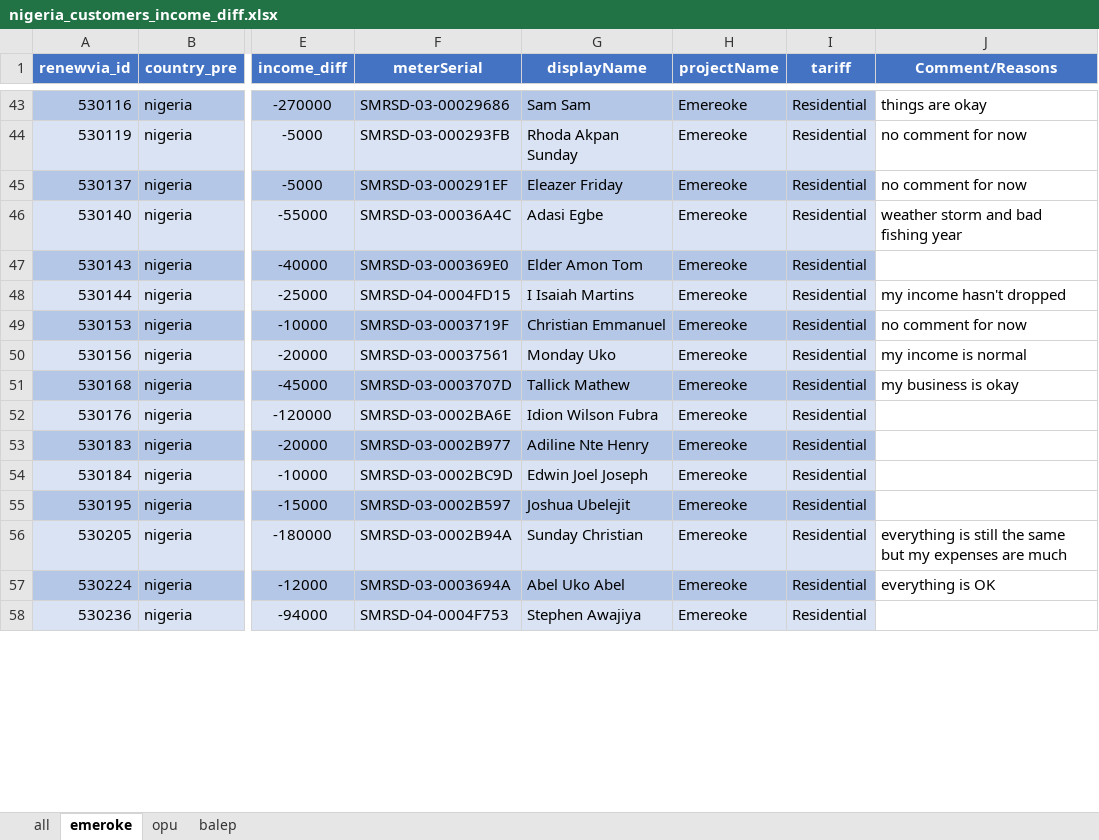
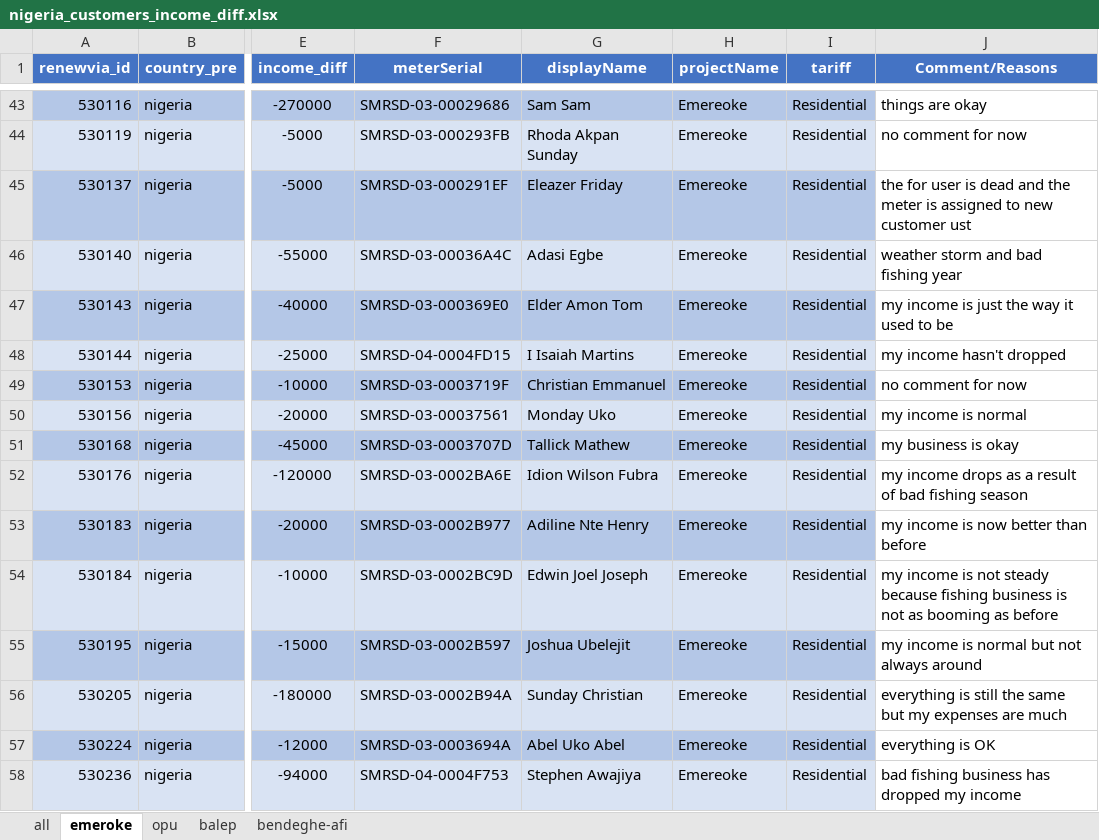
Before and after one commit to Renewvia-Energy/survey_impact_analysis, an Excel workbook: nigeria_customers_income_diff.xlsx, sheet emeroke, drawn as a sheet; only a part is shown, gaps mark what is left out; values as stored, in another font and other column widths than the file's, no borders; the diff covers the shown part only; the diff names each change by its address in the sheet, - before the commit and + after, or states it on an @@ line.

```diff
--- a/nigeria_customers_income_diff.xlsx (sheet emeroke)
+++ b/nigeria_customers_income_diff.xlsx (sheet emeroke)
+sheet tab: bendeghe-afi
-J45 (Comment/Reasons): no comment for now
+J45 (Comment/Reasons): the for user is dead and the meter is assigned to new customer ust
-J47 (Comment/Reasons): (empty)
+J47 (Comment/Reasons): my income is just the way it used to be
-J52 (Comment/Reasons): (empty)
+J52 (Comment/Reasons): my income drops as a result of bad fishing season
-J53 (Comment/Reasons): (empty)
+J53 (Comment/Reasons): my income is now better than before
-J54 (Comment/Reasons): (empty)
+J54 (Comment/Reasons): my income is not steady because fishing business is not as booming as before
-J55 (Comment/Reasons): (empty)
+J55 (Comment/Reasons): my income is normal but not always around
-J58 (Comment/Reasons): (empty)
+J58 (Comment/Reasons): bad fishing business has dropped my income
```
Also changed, not shown: 21 edited cells elsewhere in this sheet, 2 other files.
